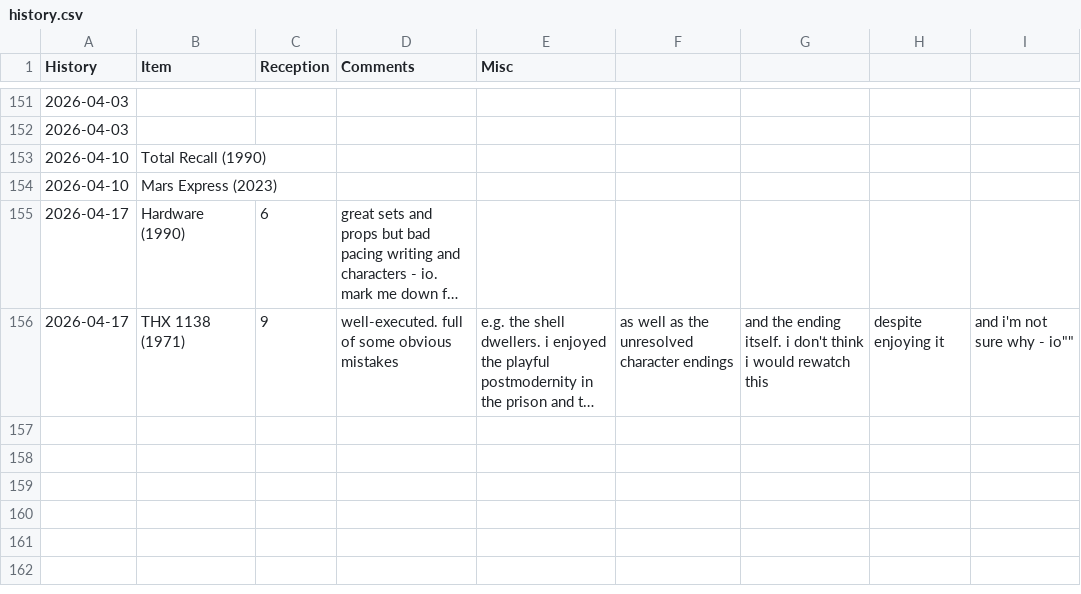
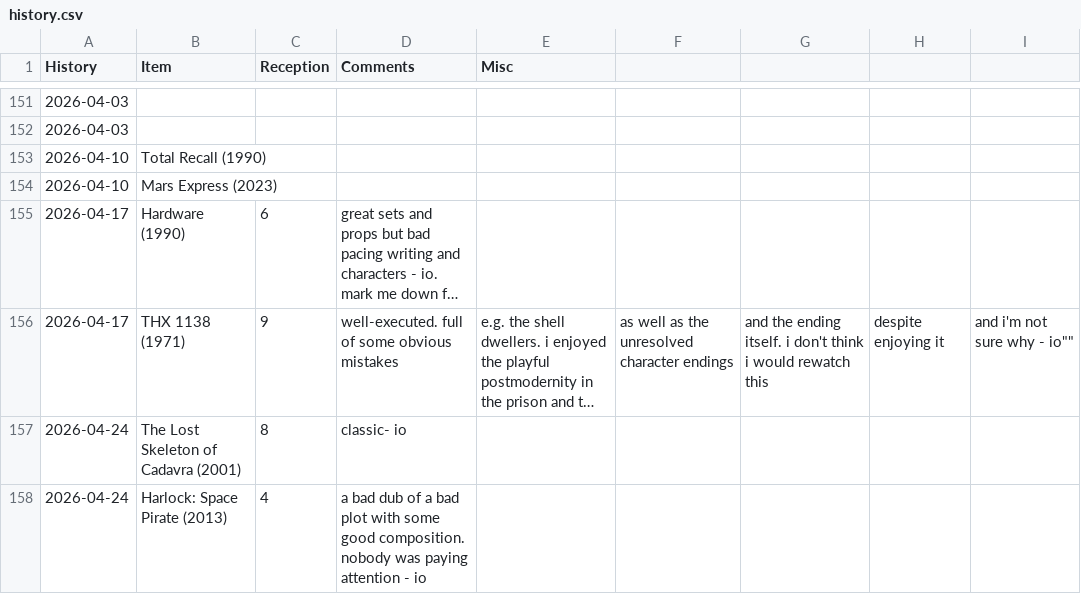
Before and after one commit to graevy/badscifi, a CSV file: history.csv, drawn as a sheet; only a part is shown, gaps mark what is left out; long unchanged cells end in …; the diff names each change by its address in the sheet, - before the commit and + after, or states it on an @@ line.

Commit message:
2026-04-25

```diff
--- a/history.csv
+++ b/history.csv
+row 157: 2026-04-24 | The Lost Skeleton of Cadavra (2001) | 8 | classic- io
+row 158: 2026-04-24 | Harlock: Space Pirate (2013) | 4 | a bad dub of a bad plot with some good composition. nobody was paying attention - io
```
